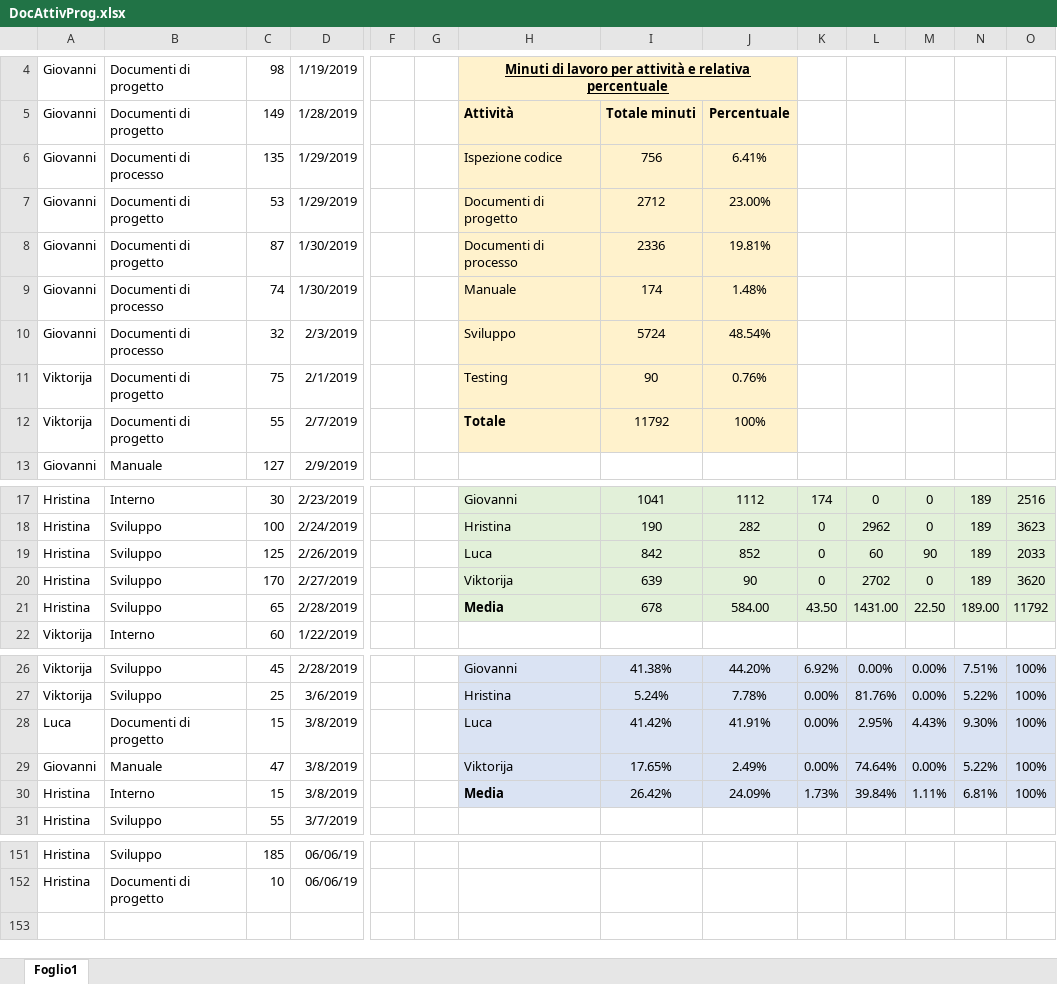
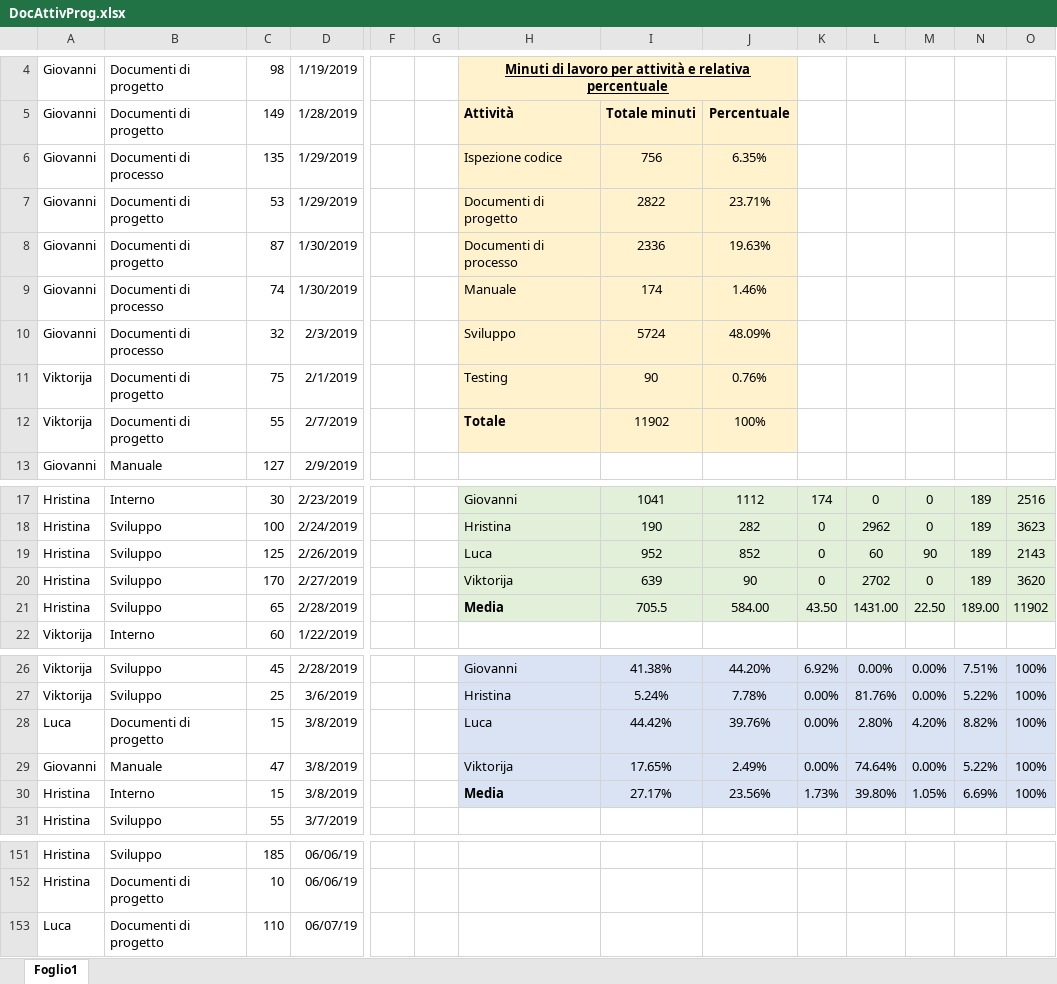
Before and after one commit to Gruppo-Ingegneria-Del-Software-2/Progetto, an Excel workbook: Documentazione/Attività sul progetto/DocAttivProg.xlsx, sheet Foglio1, drawn as a sheet; only a part is shown, gaps mark what is left out; values as stored, in another font and other column widths than the file's, no borders; rows hold the shown columns only; the diff names each change by its address in the sheet, - before the commit and + after, or states it on an @@ line.

Commit message:
Update attività

```diff
--- a/Documentazione/Attività sul progetto/DocAttivProg.xlsx (sheet Foglio1)
+++ b/Documentazione/Attività sul progetto/DocAttivProg.xlsx (sheet Foglio1)
-J6: 6.41%
+J6: 6.35%
-I7: 2712
+I7: 2822
-J7: 23.00%
+J7: 23.71%
-J8: 19.81%
+J8: 19.63%
-J9: 1.48%
+J9: 1.46%
-J10: 48.54%
+J10: 48.09%
-I12: 11792
+I12: 11902
-I19: 842
+I19: 952
-O19: 2033
+O19: 2143
-I21: 678
+I21: 705.5
-O21: 11792
+O21: 11902
-I28: 41.42%
+I28: 44.42%
-J28: 41.91%
+J28: 39.76%
-L28: 2.95%
+L28: 2.80%
-M28: 4.43%
+M28: 4.20%
-N28: 9.30%
+N28: 8.82%
-I30: 26.42%
+I30: 27.17%
-J30: 24.09%
+J30: 23.56%
-L30: 39.84%
+L30: 39.80%
-M30: 1.11%
+M30: 1.05%
-N30: 6.81%
+N30: 6.69%
+row 153: Luca | Documenti di progetto | 110 | 06/07/19
```
